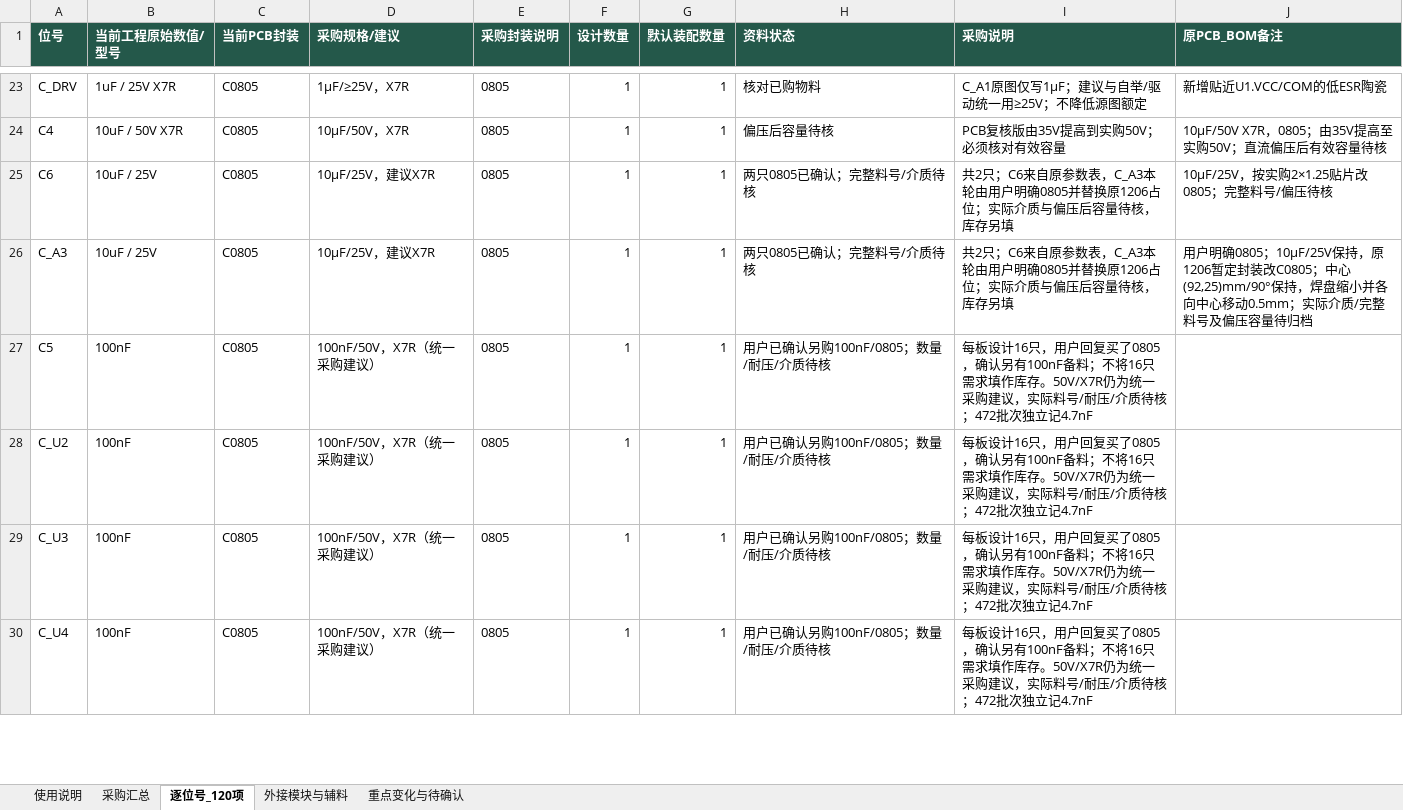
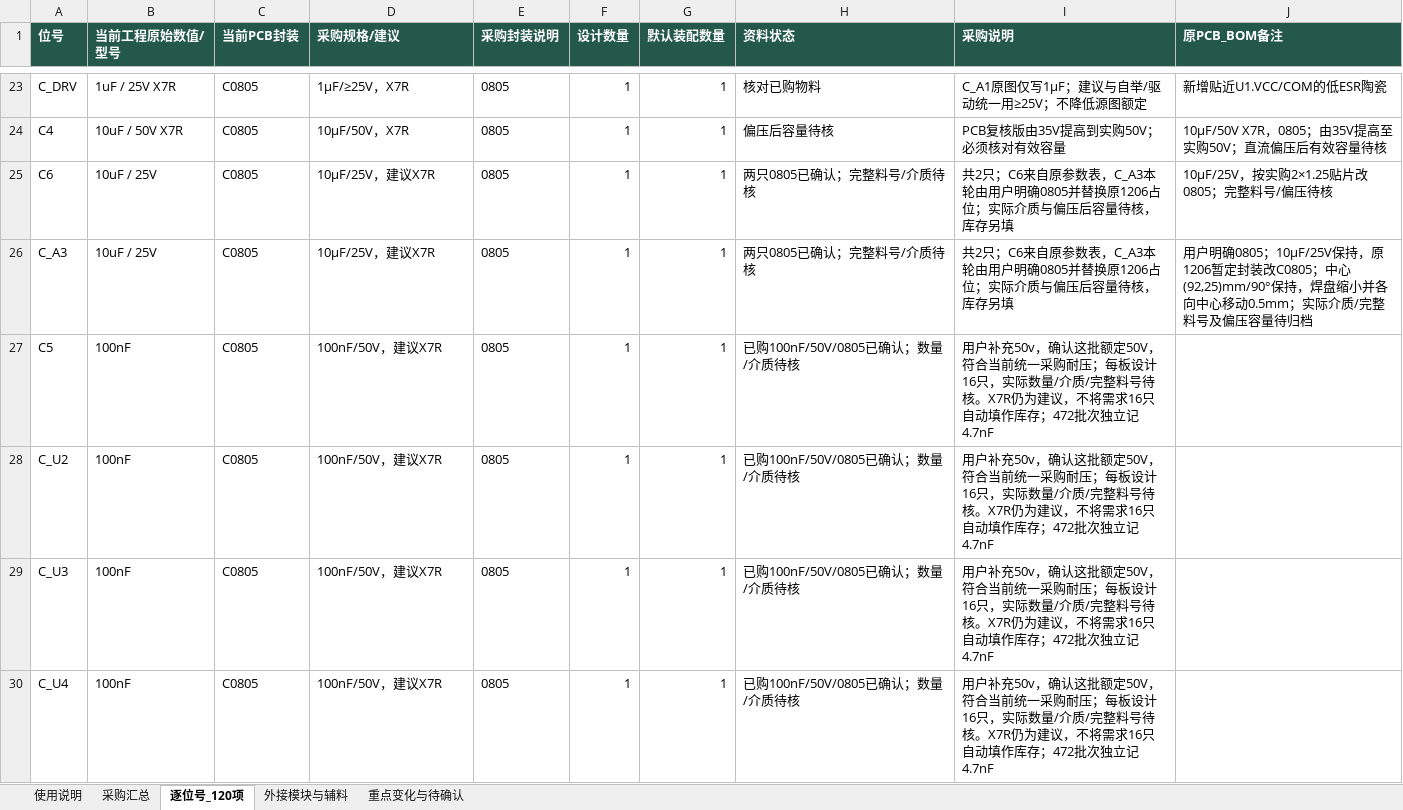
Before and after one commit to hfwj/-, an Excel workbook: projects/2026-electronics-contest/g-buck/rev-c2/downloads/GBUCK_RevC2_updated_BOM.xlsx, sheet 逐位号_120项, drawn as a sheet; only a part is shown, gaps mark what is left out; values as stored, in another font and other column widths than the file's, no borders; the diff covers the shown part only; the diff names each change by its address in the sheet, - before the commit and + after, or states it on an @@ line.

```diff
--- a/projects/2026-electronics-contest/g-buck/rev-c2/downloads/GBUCK_RevC2_updated_BOM.xlsx (sheet 逐位号_120项)
+++ b/projects/2026-electronics-contest/g-buck/rev-c2/downloads/GBUCK_RevC2_updated_BOM.xlsx (sheet 逐位号_120项)
-D27:D30 (采购规格/建议): 100nF/50V，X7R（统一采购建议）
+D27:D30 (采购规格/建议): 100nF/50V，建议X7R
-H27:H30 (资料状态): 用户已确认另购100nF/0805；数量/耐压/介质待核
+H27:H30 (资料状态): 已购100nF/50V/0805已确认；数量/介质待核
-I27:I30 (采购说明): 每板设计16只，用户回复买了0805，确认另有100nF备料；不将16只需求填作库存。50V/X7R仍为统一采购建议，实际料号/耐压/介质待核；472批次…
+I27:I30 (采购说明): 用户补充50v，确认这批额定50V，符合当前统一采购耐压；每板设计16只，实际数量/介质/完整料号待核。X7R仍为建议，不将需求16只自动填作库存；472批次…
```
Also changed, not shown: 36 edited cells elsewhere in this sheet, sheet 使用说明, sheet 采购汇总, sheet 重点变化与待确认, 18 other files.
